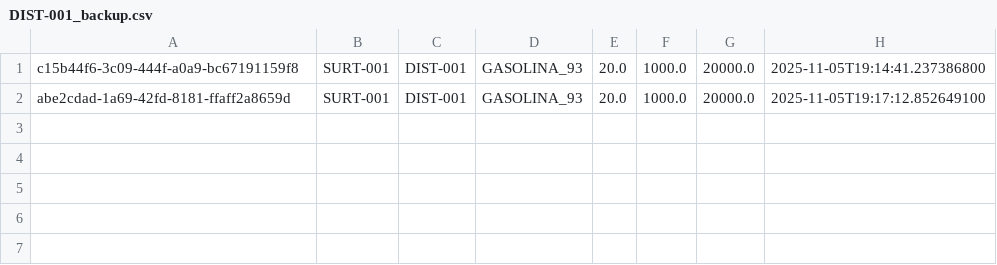
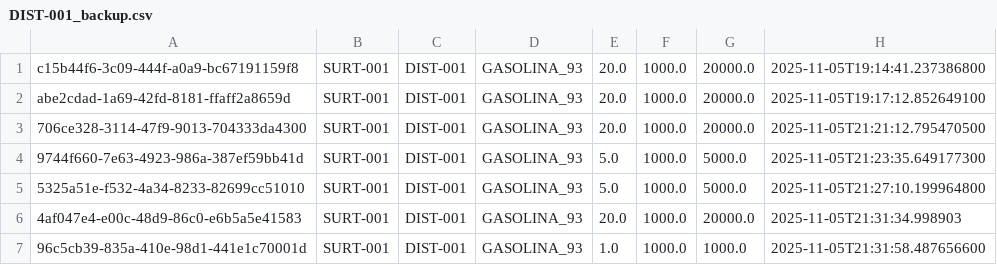
Before and after one commit to catcita/Proy2SisDis, a CSV file: out/production/Proy2SisDis/data/DIST-001_backup.csv, drawn as a sheet.

```diff
--- a/out/production/Proy2SisDis/data/DIST-001_backup.csv
+++ b/out/production/Proy2SisDis/data/DIST-001_backup.csv
@@ -2 +2,6 @@ c15b44f6-3c09-444f-a0a9-bc67191159f8;SURT-001;DIST-001;GASOLINA_93;20.0;1000.0;2
 abe2cdad-1a69-42fd-8181-ffaff2a8659d;SURT-001;DIST-001;GASOLINA_93;20.0;1000.0;20000.0;2025-11-05T19:17:12.852649100
+706ce328-3114-47f9-9013-704333da4300;SURT-001;DIST-001;GASOLINA_93;20.0;1000.0;20000.0;2025-11-05T21:21:12.795470500
+9744f660-7e63-4923-986a-387ef59bb41d;SURT-001;DIST-001;GASOLINA_93;5.0;1000.0;5000.0;2025-11-05T21:23:35.649177300
+5325a51e-f532-4a34-8233-82699cc51010;SURT-001;DIST-001;GASOLINA_93;5.0;1000.0;5000.0;2025-11-05T21:27:10.199964800
+4af047e4-e00c-48d9-86c0-e6b5a5e41583;SURT-001;DIST-001;GASOLINA_93;20.0;1000.0;20000.0;2025-11-05T21:31:34.998903
+96c5cb39-835a-410e-98d1-441e1c70001d;SURT-001;DIST-001;GASOLINA_93;1.0;1000.0;1000.0;2025-11-05T21:31:58.487656600
```
Also changed, not shown: data/DIST-001_backup.csv, data/DIST-001_principal.csv, 3 other files.
